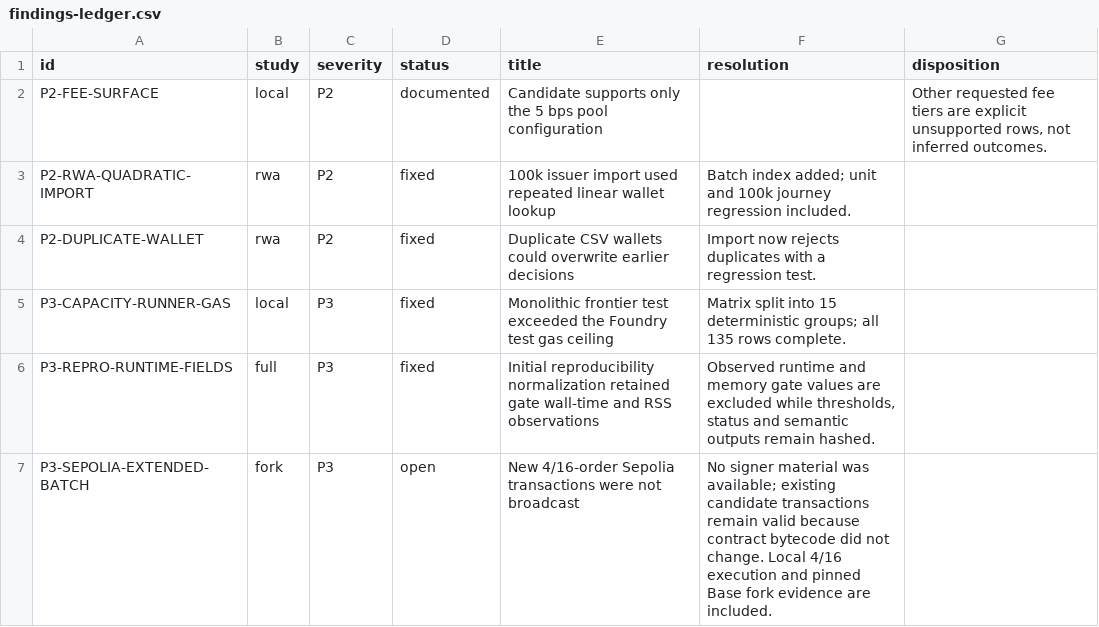
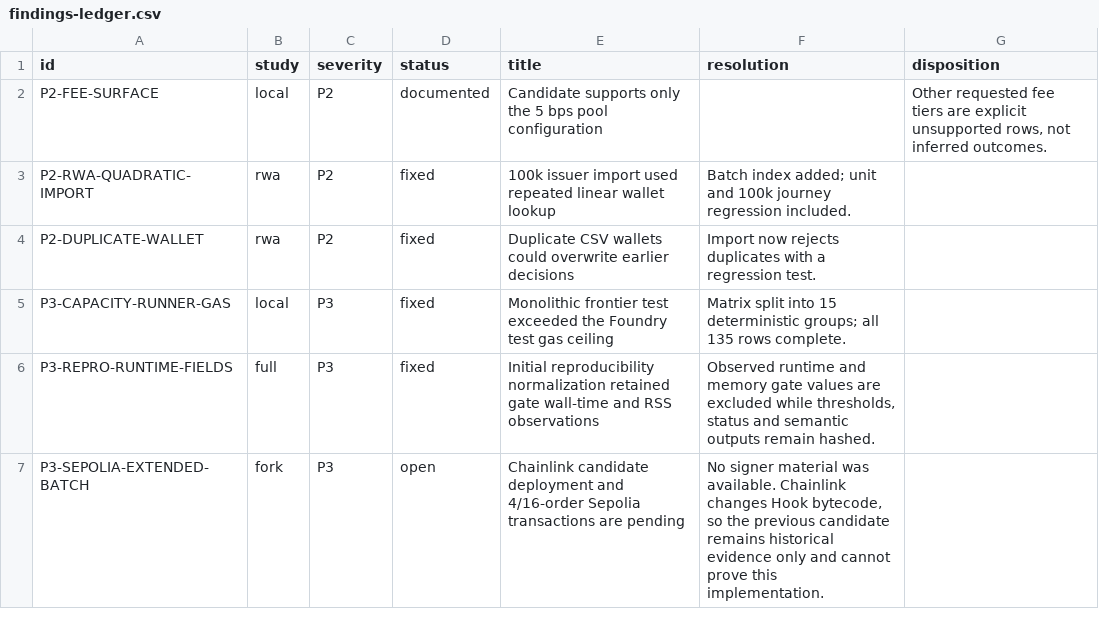
Before and after one commit to rpnny/ILAL, a CSV file: docs/research/results/findings-ledger.csv, drawn as a sheet.

```diff
--- a/docs/research/results/findings-ledger.csv
+++ b/docs/research/results/findings-ledger.csv
@@ -6,2 +6,2 @@ P3-CAPACITY-RUNNER-GAS,local,P3,fixed,Monolithic frontier test exceeded the Foun
 P3-REPRO-RUNTIME-FIELDS,full,P3,fixed,Initial reproducibility normalization retained gate wall-time and RSS observations,"Observed runtime and memory gate values are excluded while thresholds, status and semantic outputs remain hashed.",
-P3-SEPOLIA-EXTENDED-BATCH,fork,P3,open,New 4/16-order Sepolia transactions were not broadcast,No signer material was available; existing candidate transactions remain valid because contract bytecode did not change. Local 4/16 execution and pinned Base fork evidence are included.,
+P3-SEPOLIA-EXTENDED-BATCH,fork,P3,open,Chainlink candidate deployment and 4/16-order Sepolia transactions are pending,"No signer material was available. Chainlink changes Hook bytecode, so the previous candidate remains historical evidence only and cannot prove this implementation.",
```
Also changed, not shown: docs/research/results/capacity-frontier.csv, docs/research/results/local-economic-matrix.csv, 48 other files.
